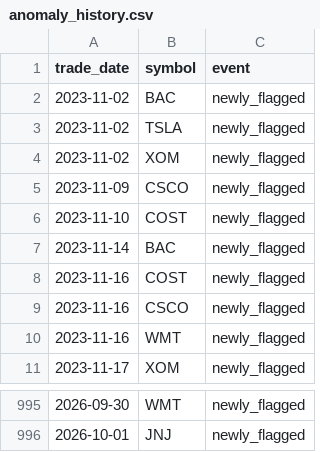
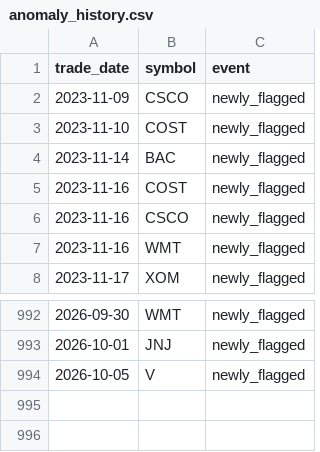
Before and after one commit to aliL2000/portfolio-risk-analytics, a CSV file: anomaly_history.csv, drawn as a sheet; only a part is shown, gaps mark what is left out.

```diff
--- a/anomaly_history.csv
+++ b/anomaly_history.csv
@@ -1,5 +1,2 @@
 trade_date,symbol,event
-2023-11-02,BAC,newly_flagged
-2023-11-02,TSLA,newly_flagged
-2023-11-02,XOM,newly_flagged
 2023-11-09,CSCO,newly_flagged
@@ -996 +993,2 @@ trade_date,symbol,event
 2026-10-01,JNJ,newly_flagged
+2026-10-05,V,newly_flagged
```
Also changed, not shown: data_summary.csv, var_backtest.csv, 6 other files.
